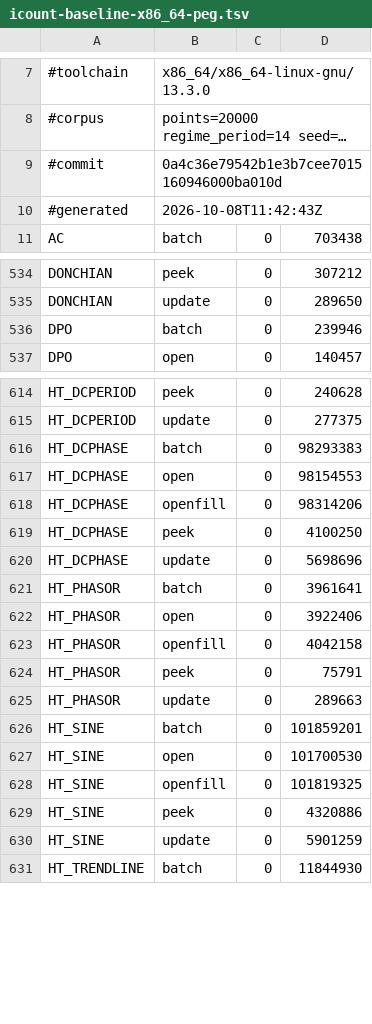
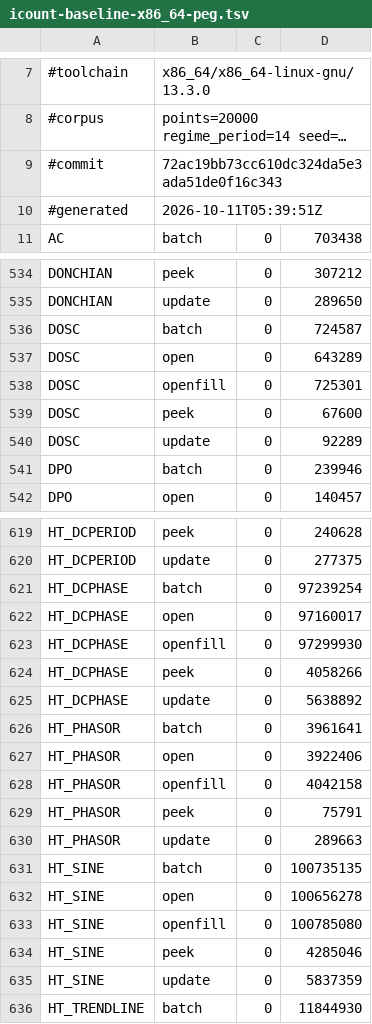
Before and after one commit to TA-Lib/ta-lib, a TSV file: .github/perf/icount-baseline-x86_64-peg.tsv, drawn as a sheet; only a part is shown, gaps mark what is left out; long unchanged cells end in …; addresses are those after the commit; the diff covers the shown part only; the diff names each change by its address in the sheet, - before the commit and + after, or states it on an @@ line.

```diff
--- a/.github/perf/icount-baseline-x86_64-peg.tsv
+++ b/.github/perf/icount-baseline-x86_64-peg.tsv
-B9: 0a4c36e79542b1e3b7cee7015160946000ba010d
+B9: 72ac19bb73cc610dc324da5e3ada51de0f16c343
-B10: 2026-10-08T11:42:43Z
+B10: 2026-10-11T05:39:51Z
+row 536: DOSC | batch | 0 | 724587
+row 537: DOSC | open | 0 | 643289
+row 538: DOSC | openfill | 0 | 725301
+row 539: DOSC | peek | 0 | 67600
+row 540: DOSC | update | 0 | 92289
-D621: 98293383
+D621: 97239254
-D622: 98154553
+D622: 97160017
-D623: 98314206
+D623: 97299930
-D624: 4100250
+D624: 4058266
-D625: 5698696
+D625: 5638892
-D631: 101859201
+D631: 100735135
-D632: 101700530
+D632: 100656278
-D633: 101819325
+D633: 100785080
-D634: 4320886
+D634: 4285046
-D635: 5901259
+D635: 5837359
```
Also changed, not shown: 6 edited cells elsewhere in this file, .github/perf/icount-baseline-x86_64.tsv.
